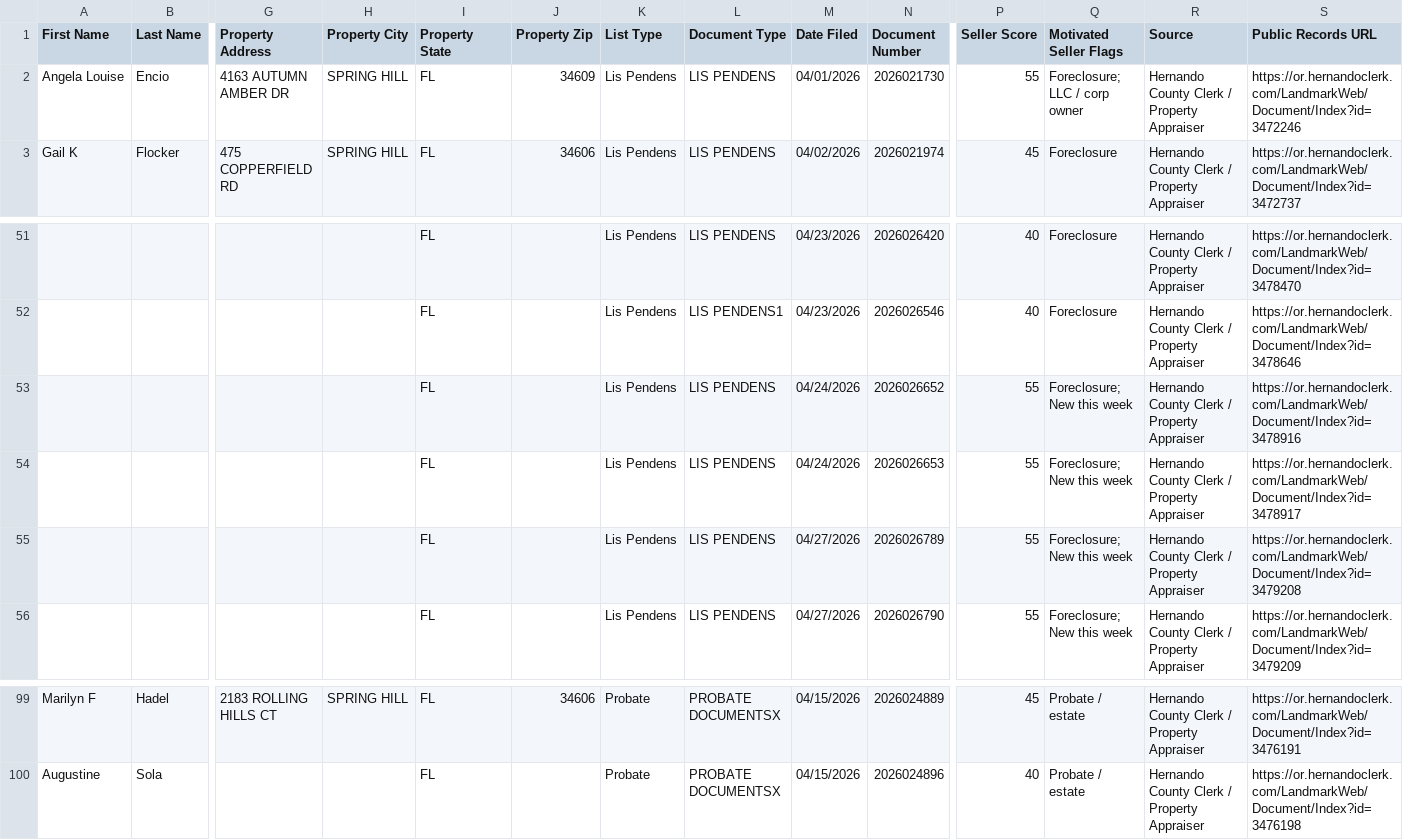
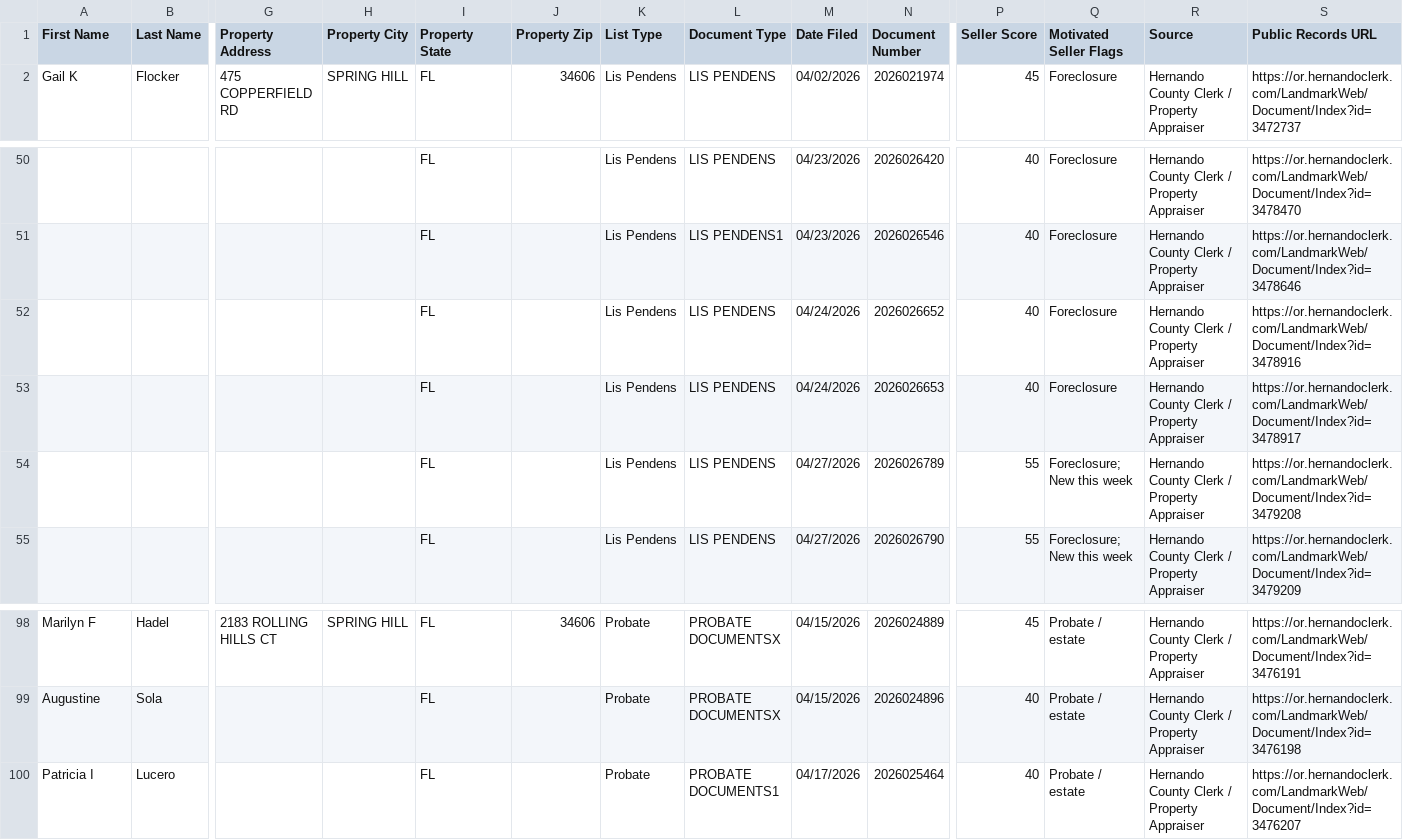
Before and after one commit to davidgunz13/hernando-lead-scraper, a CSV file: dashboard/datasift_export.csv, drawn as a sheet; only a part is shown, gaps mark what is left out; removed rows and columns are numbered as before the commit, all else as after; rows hold the shown columns only; the diff names each change by its address in the sheet, - before the commit and + after, or states it on an @@ line.

```diff
--- a/dashboard/datasift_export.csv
+++ b/dashboard/datasift_export.csv
-row 2: Angela Louise | Encio | 4163 AUTUMN AMBER DR | SPRING HILL | FL | 34609 | Lis Pendens | LIS PENDENS | 04/01/2026 | 2026021730 | 55 | Foreclosure; LLC / corp owner | Hernando County Clerk / Property Appraiser | https://or.hernandoclerk.com/LandmarkWeb/Document/Index?id=3472246
-P52:P53 (Seller Score): 55
+P52:P53 (Seller Score): 40
-Q52:Q53 (Motivated Seller Flags): Foreclosure; New this week
+Q52:Q53 (Motivated Seller Flags): Foreclosure
+row 100: Patricia I | Lucero |  |  | FL |  | Probate | PROBATE DOCUMENTS1 | 04/17/2026 | 2026025464 | 40 | Probate / estate | Hernando County Clerk / Property Appraiser | https://or.hernandoclerk.com/LandmarkWeb/Document/Index?id=3476207
```
Also changed, not shown: data/datasift_export.csv, 2 other files.
